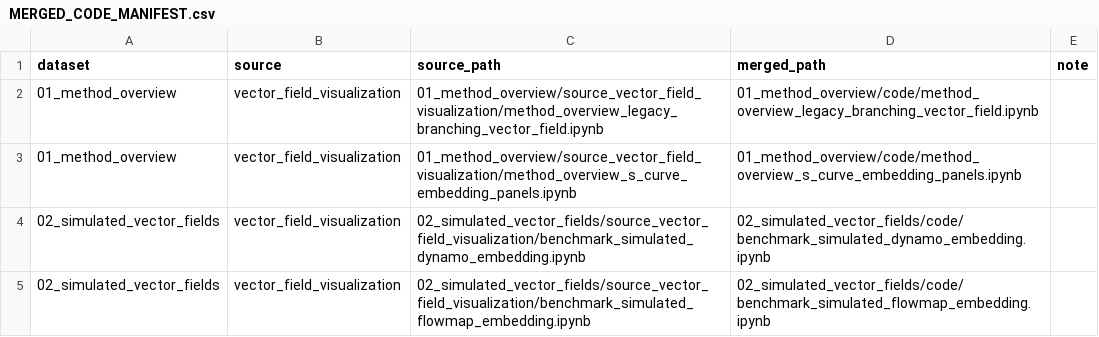
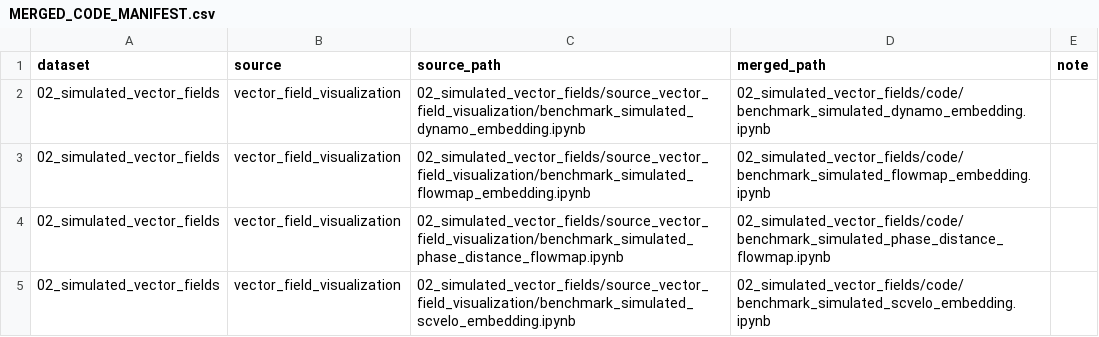
Before and after one commit to jingyuanhu01/flowmap-manuscript, a CSV file: MERGED_CODE_MANIFEST.csv, drawn as a sheet; only a part is shown; the shorter side is filled out with more unchanged rows; the diff names each change by its address in the sheet, - before the commit and + after, or states it on an @@ line.

```diff
--- a/MERGED_CODE_MANIFEST.csv
+++ b/MERGED_CODE_MANIFEST.csv
-row 2: 01_method_overview | vector_field_visualization | 01_method_overview/source_vector_field_visualization/method_overview_legacy_branching_vector_field.ipynb | 01_method_overview/code/method_overview_legacy_branching_vector_field.ipynb
-row 3: 01_method_overview | vector_field_visualization | 01_method_overview/source_vector_field_visualization/method_overview_s_curve_embedding_panels.ipynb | 01_method_overview/code/method_overview_s_curve_embedding_panels.ipynb
```
Also changed, not shown: DATA_REQUIREMENTS.csv, MANIFEST.csv, 19 other files.
